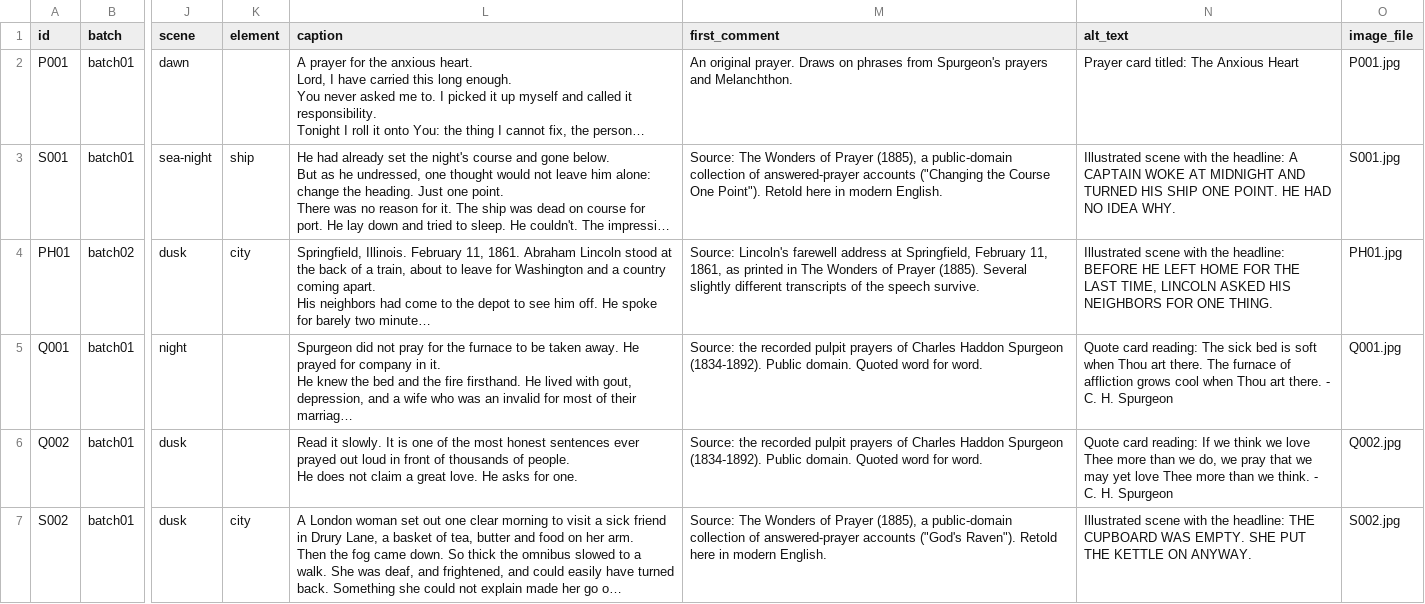
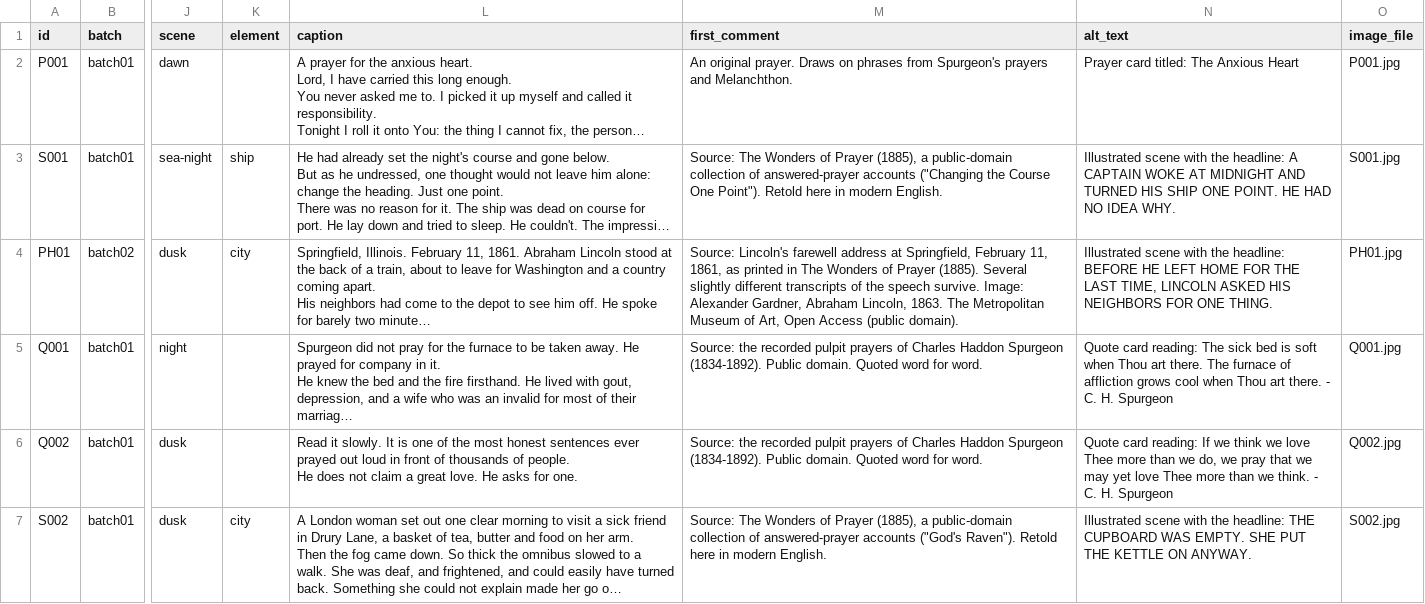
Before and after one commit to mvalencia464/hestillanswers, a CSV file: content/posts_master.csv, drawn as a sheet; only a part is shown, gaps mark what is left out; long unchanged cells end in …; the diff covers the shown part only; the diff names each change by its address in the sheet, - before the commit and + after, or states it on an @@ line.

```diff
--- a/content/posts_master.csv
+++ b/content/posts_master.csv
-M4 (first_comment): …speech survive.
+M4 (first_comment): …speech survive. Image: Alexander Gardner, Abraham Lincoln, 1863. The Metropolitan Museum of Art, Open Access (public domain).
```
Also changed, not shown: 9 edited cells elsewhere in this file, backgrounds/credits.csv, schedule/publer_batch02.csv, 38 other files.
